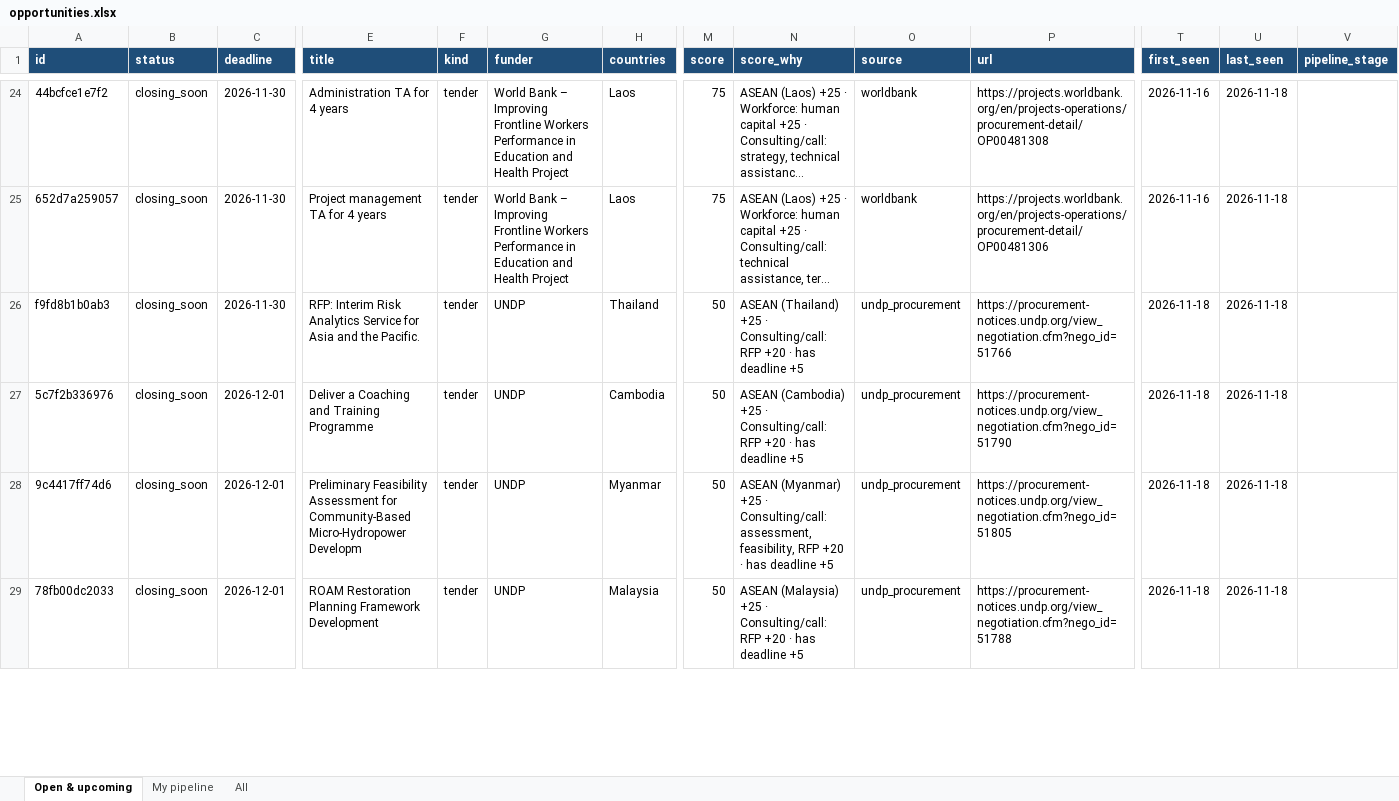
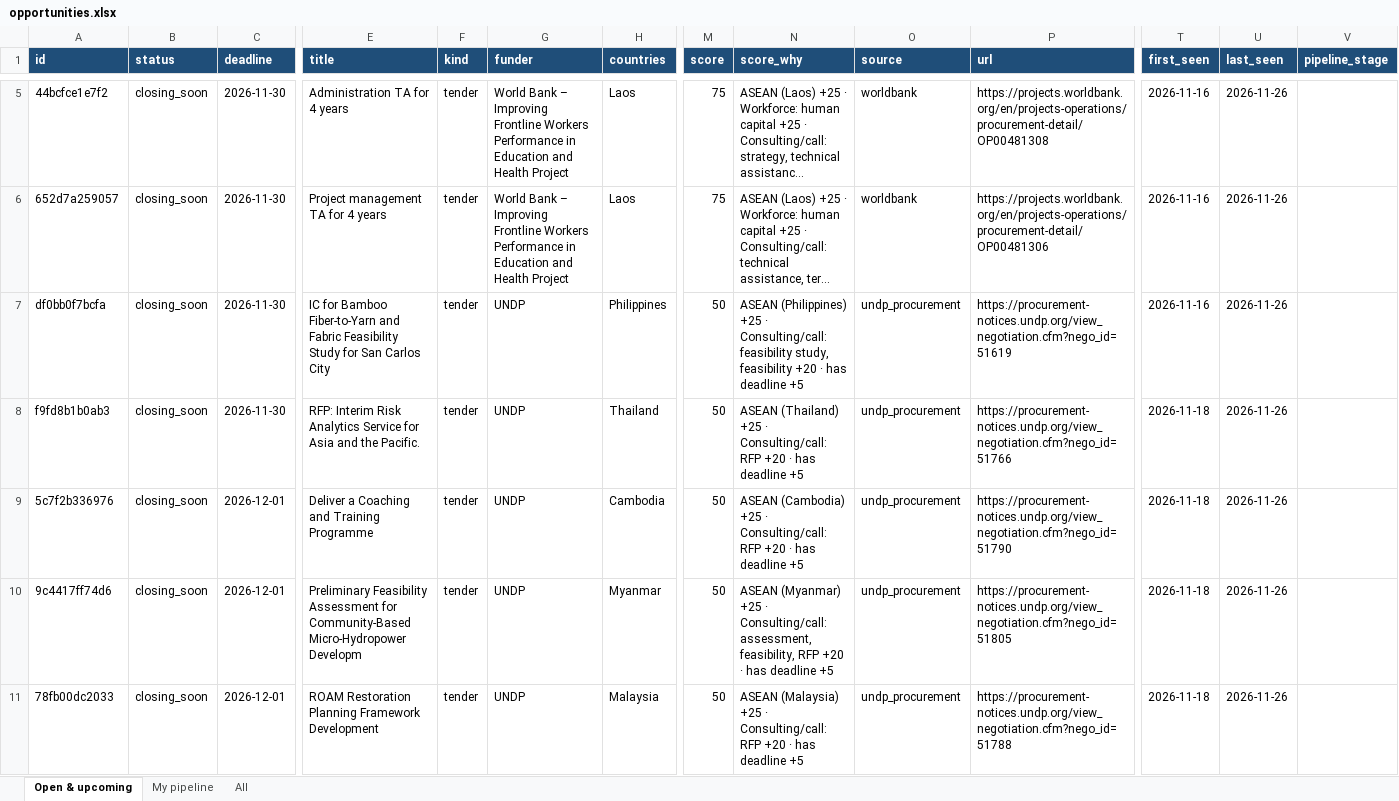
Before and after one commit to maygrace06/ASEAN-Digital, an Excel workbook: docs/downloads/opportunities.xlsx, sheet Open & upcoming, drawn as a sheet; only a part is shown, gaps mark what is left out; long unchanged cells end in …; values as stored, in another font and other column widths than the file's, no borders; addresses are those after the commit; rows hold the shown columns only; the diff covers the shown part only; the diff names each change by its address in the sheet, - before the commit and + after, or states it on an @@ line.

```diff
--- a/docs/downloads/opportunities.xlsx (sheet Open & upcoming)
+++ b/docs/downloads/opportunities.xlsx (sheet Open & upcoming)
-U5:U6 (last_seen): 2026-11-18
+U5:U6 (last_seen): 2026-11-26
+row 7: df0bb0f7bcfa | closing_soon | 2026-11-30 | IC for Bamboo Fiber-to-Yarn and Fabric Feasibility Study for San Carlos City | tender | UNDP | Philippines | 50 | ASEAN (Philippines) +25 · Consulting/call: feasibility study, feasibility +20 · has deadline +5 | undp_procurement | https://procurement-notices.undp.org/view_negotiation.cfm?nego_id=51619 | 2026-11-16 | 2026-11-26
-U8:U11 (last_seen): 2026-11-18
+U8:U11 (last_seen): 2026-11-26
```
Also changed, not shown: 48 added rows, 19 removed rows and 59 edited cells elsewhere in this sheet, sheet All, exports/opportunities.xlsx, 11 other files.
